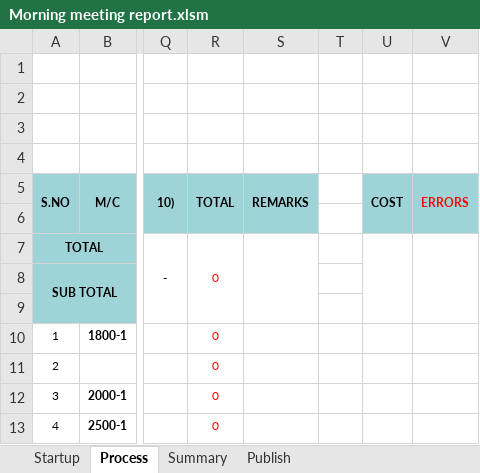
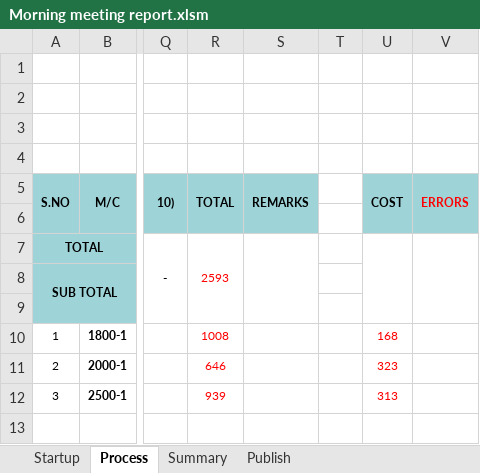
Before and after one commit to Dhamo2005/TOPRUN, an Excel workbook: Morning meeting report.xlsm, sheet Process, drawn as a sheet; only a part is shown, gaps mark what is left out; values as stored, in another font and other column widths than the file's, no borders; charts and pictures not drawn; removed rows and columns are numbered as before the commit, all else as after; rows hold the shown columns only; the diff names each change by its address in the sheet, - before the commit and + after, or states it on an @@ line.

```diff
--- a/Morning meeting report.xlsm (sheet Process)
+++ b/Morning meeting report.xlsm (sheet Process)
-R7: 0
+R7: 2593
-R10: 0
+R10: 1008
-U10: (empty)
+U10: 168
-row 11: 2 |  |  | 0
-A11: 3
+A11: 2
-R11: 0
+R11: 646
-U11: (empty)
+U11: 323
-A12: 4
+A12: 3
-R12: 0
+R12: 939
-U12: (empty)
+U12: 313
```
Also changed, not shown: sheet Summary, charts or pictures, COST.xlsx.
